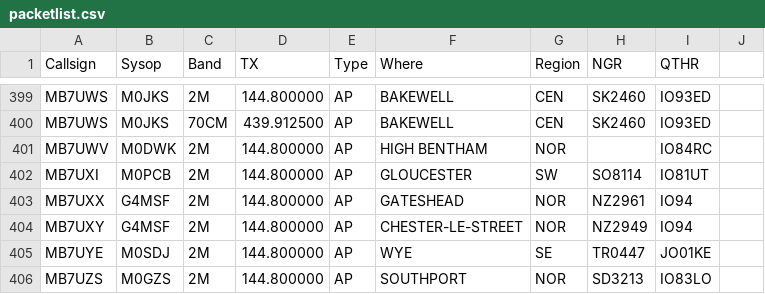
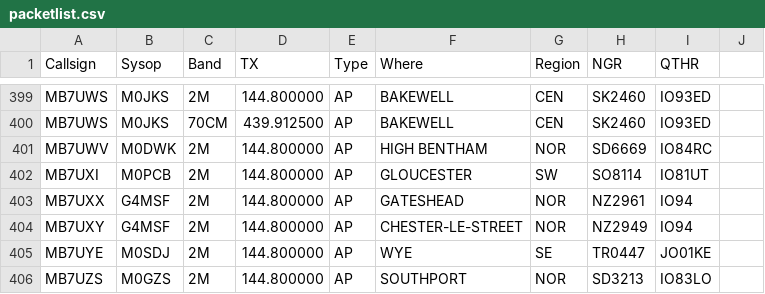
Before and after one commit to doismellburning/etcc-csv-scrape, a CSV file: packetlist.csv, drawn as a sheet; only a part is shown, gaps mark what is left out.

```diff
--- a/packetlist.csv
+++ b/packetlist.csv
@@ -400,3 +400,3 @@ MB7UWS,M0JKS,2M,144.800000,AP,BAKEWELL,CEN,SK2460,IO93ED,
 MB7UWS,M0JKS,70CM,439.912500,AP,BAKEWELL,CEN,SK2460,IO93ED,
-MB7UWV,M0DWK,2M,144.800000,AP,HIGH BENTHAM,NOR,,IO84RC,
+MB7UWV,M0DWK,2M,144.800000,AP,HIGH BENTHAM,NOR,SD6669,IO84RC,
 MB7UXI,M0PCB,2M,144.800000,AP,GLOUCESTER,SW,SO8114,IO81UT,
```
Also changed, not shown: 1 other file.
